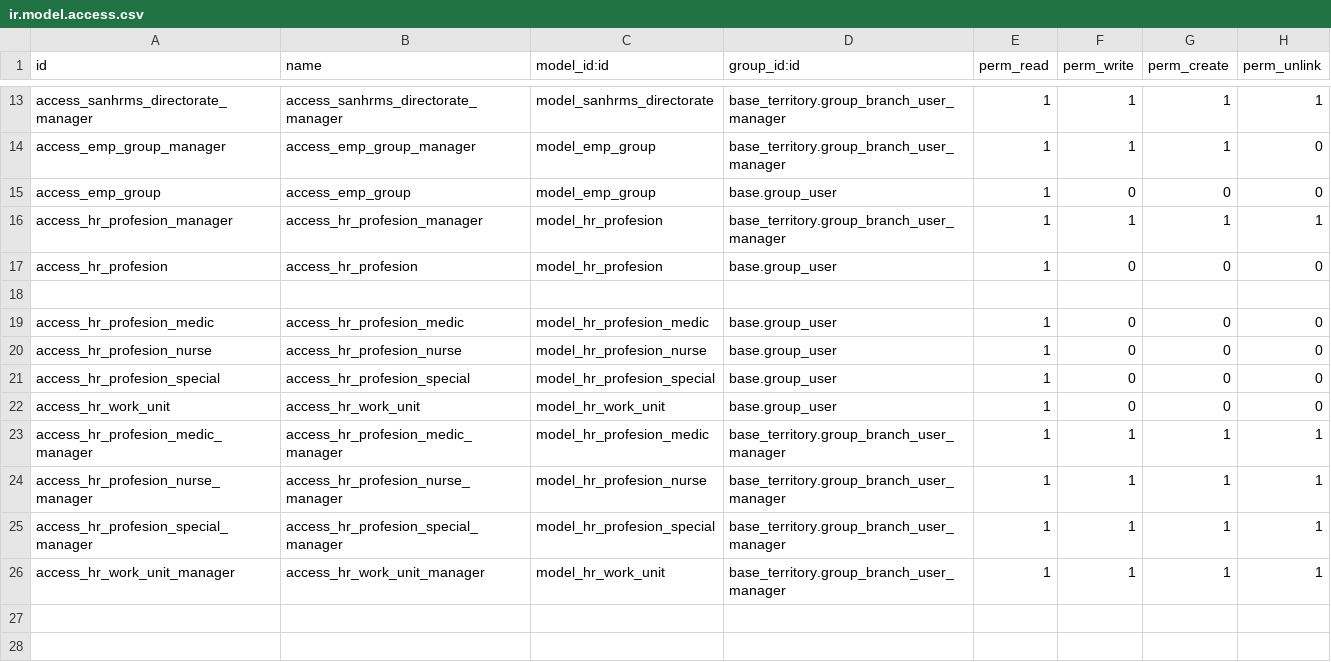
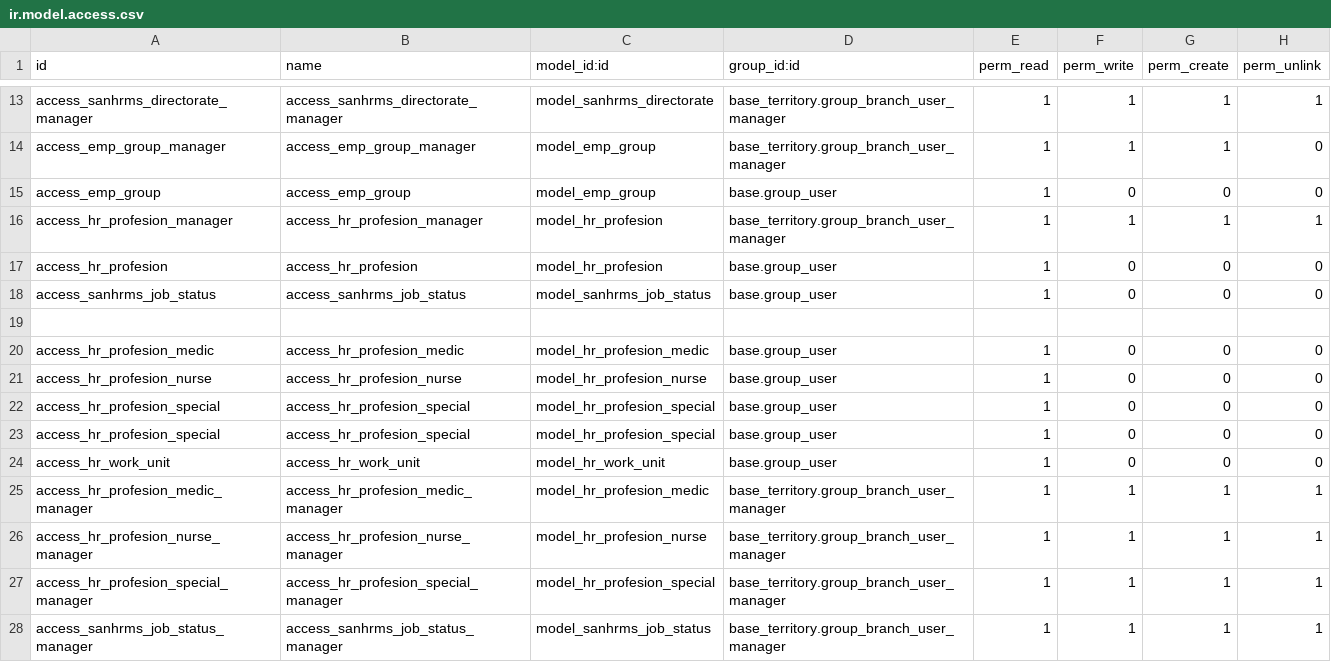
Before and after one commit to rohimoz28/PROJECT-SANTOSA, a CSV file: customize/santosa-project/sanbe_hr_extended/security/ir.model.access.csv, drawn as a sheet; only a part is shown, gaps mark what is left out.

Commit message:
[FIX]PAM:Fix upgrade module extended, error data default profesi

```diff
--- a/customize/santosa-project/sanbe_hr_extended/security/ir.model.access.csv
+++ b/customize/santosa-project/sanbe_hr_extended/security/ir.model.access.csv
@@ -17,2 +17,3 @@ access_hr_profesion_manager,access_hr_profesion_manager,model_hr_profesion,base_
 access_hr_profesion,access_hr_profesion,model_hr_profesion,base.group_user,1,0,0,0
+access_sanhrms_job_status,access_sanhrms_job_status,model_sanhrms_job_status,base.group_user,1,0,0,0
 
@@ -20,2 +21,3 @@ access_hr_profesion_medic,access_hr_profesion_medic,model_hr_profesion_medic,bas
 access_hr_profesion_nurse,access_hr_profesion_nurse,model_hr_profesion_nurse,base.group_user,1,0,0,0
+access_hr_profesion_special,access_hr_profesion_special,model_hr_profesion_special,base.group_user,1,0,0,0
 access_hr_profesion_special,access_hr_profesion_special,model_hr_profesion_special,base.group_user,1,0,0,0
@@ -25,2 +27,2 @@ access_hr_profesion_nurse_manager,access_hr_profesion_nurse_manager,model_hr_pro
 access_hr_profesion_special_manager,access_hr_profesion_special_manager,model_hr_profesion_special,base_territory.group_branch_user_manager,1,1,1,1
-access_hr_work_unit_manager,access_hr_work_unit_manager,model_hr_work_unit,base_territory.group_branch_user_manager,1,1,1,1
+access_sanhrms_job_status_manager,access_sanhrms_job_status_manager,model_sanhrms_job_status,base_territory.group_branch_user_manager,1,1,1,1
```
Also changed, not shown: 15 other files.
